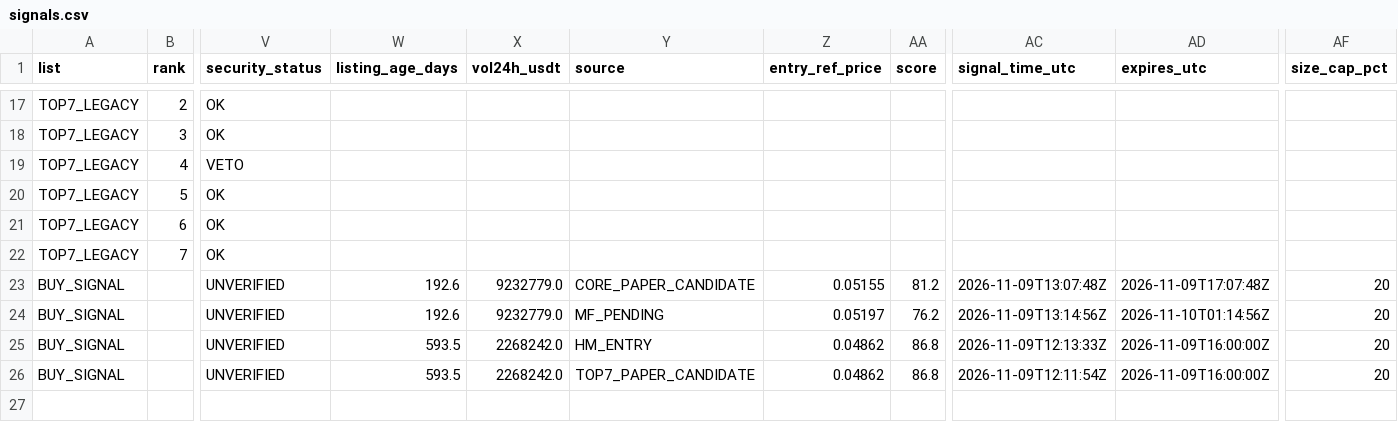
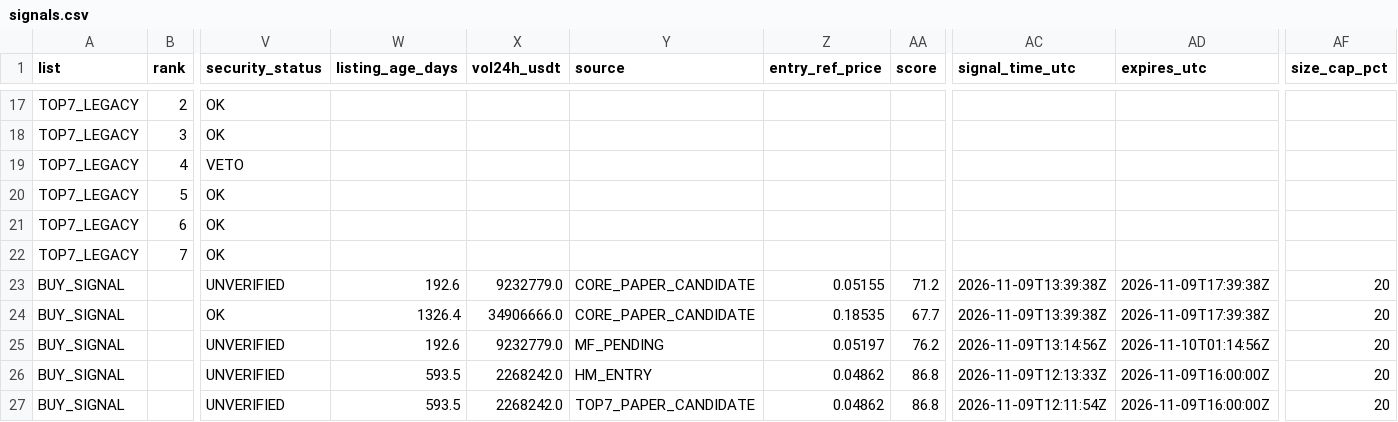
Before and after one commit to fu5202ture-beep/cqs-dashboard, a CSV file: signals.csv, drawn as a sheet; only a part is shown, gaps mark what is left out; rows hold the shown columns only; the diff names each change by its address in the sheet, - before the commit and + after, or states it on an @@ line.

```diff
--- a/signals.csv
+++ b/signals.csv
-AA23 (score): 81.2
+AA23 (score): 71.2
-AC23 (signal_time_utc): 2026-11-09T13:07:48Z
+AC23 (signal_time_utc): 2026-11-09T13:39:38Z
-AD23 (expires_utc): 2026-11-09T17:07:48Z
+AD23 (expires_utc): 2026-11-09T17:39:38Z
+row 24: BUY_SIGNAL |  | OK | 1326.4 | 34906666.0 | CORE_PAPER_CANDIDATE | 0.18535 | 67.7 | 2026-11-09T13:39:38Z | 2026-11-09T17:39:38Z | 20
```
Also changed, not shown: 2 other files.
